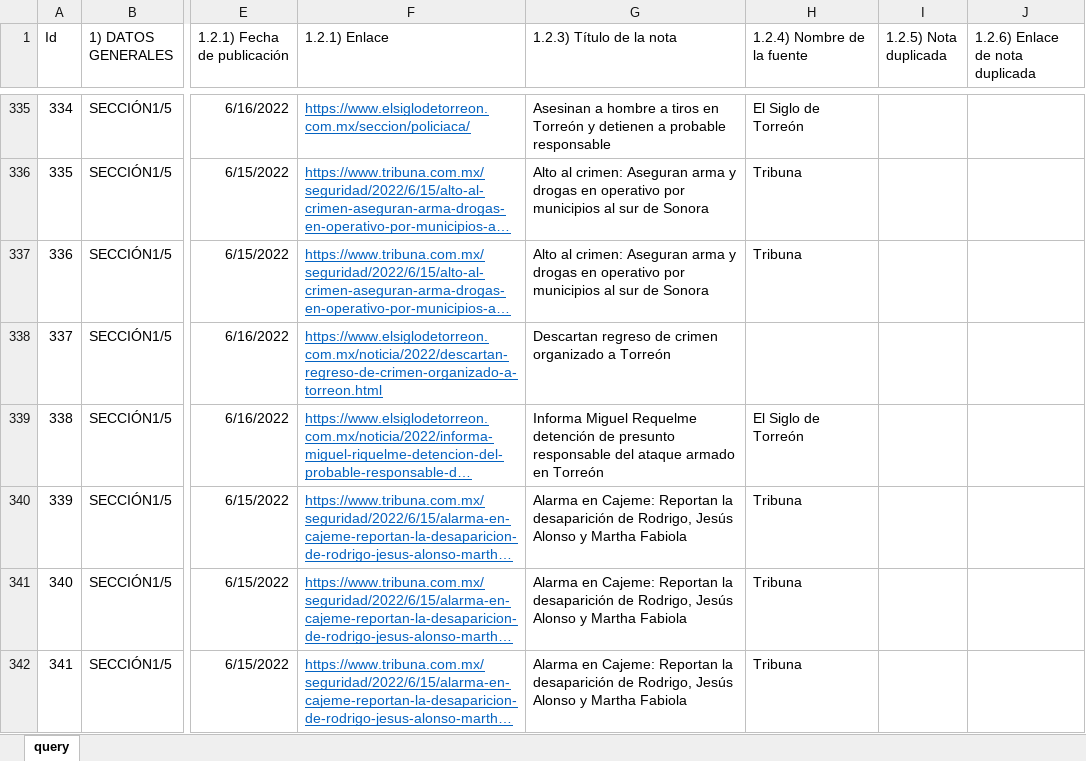
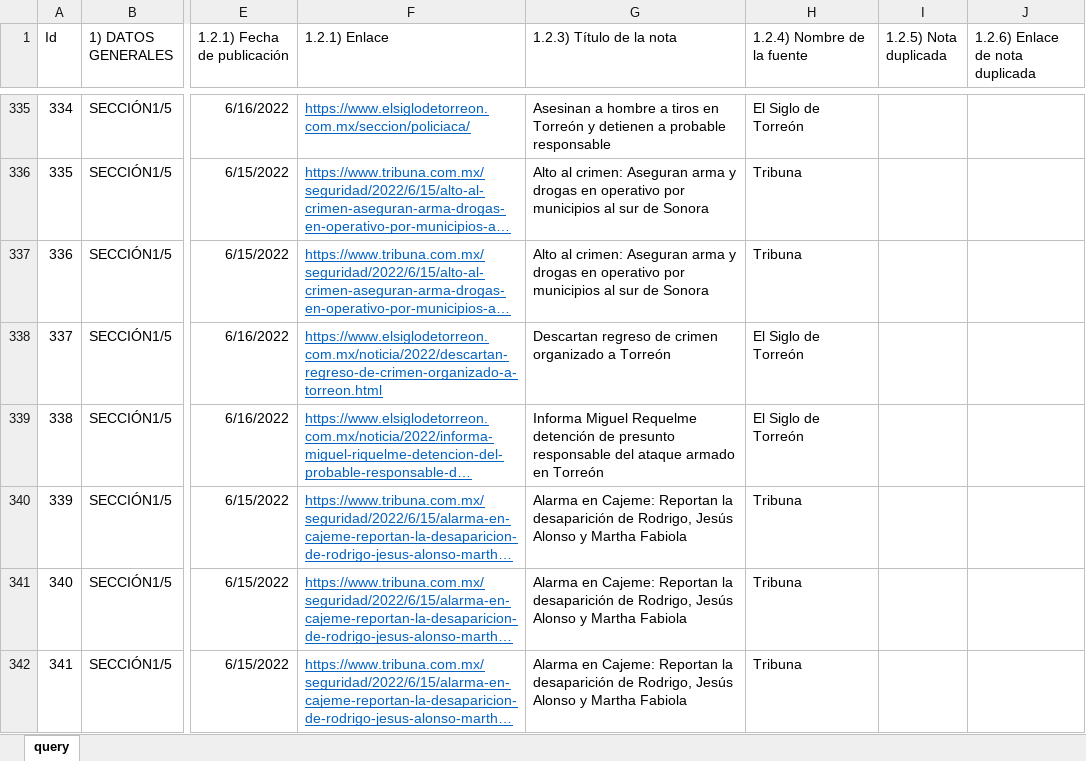
Before and after one commit to alejpocoroba/monitor_ppd, an Excel workbook: 02_datos_crudos/Monitor_junio/Monitor_PPD_junio1.xlsx, sheet query, drawn as a sheet; only a part is shown, gaps mark what is left out; long unchanged cells end in …; values as stored, in another font and other column widths than the file's, no borders; table styles not drawn; the diff covers the shown part only; the diff names each change by its address in the sheet, - before the commit and + after, or states it on an @@ line.

```diff
--- a/02_datos_crudos/Monitor_junio/Monitor_PPD_junio1.xlsx (sheet query)
+++ b/02_datos_crudos/Monitor_junio/Monitor_PPD_junio1.xlsx (sheet query)
-H338 (1.2.4) Nombre de la fuente): (empty)
+H338 (1.2.4) Nombre de la fuente): El Siglo de Torreón
```
Also changed, not shown: 33 edited cells elsewhere in this sheet, 02_datos_crudos/Monitor_PPD_agosto1.xlsx, 02_datos_crudos/Monitor_PPD_julio.xlsx, 12 other files.
